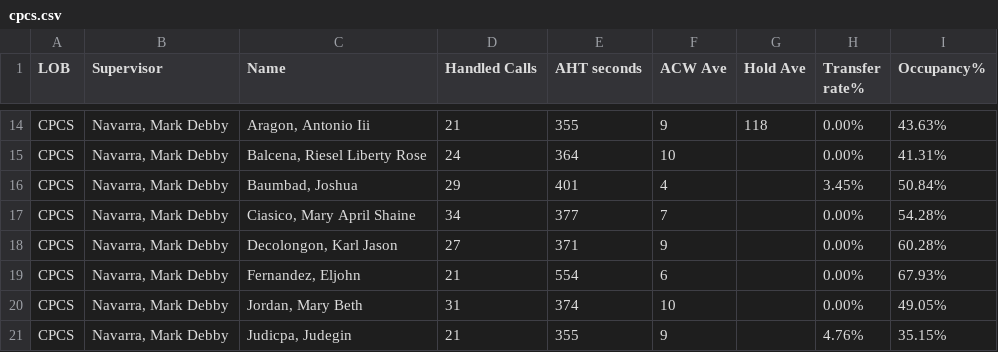
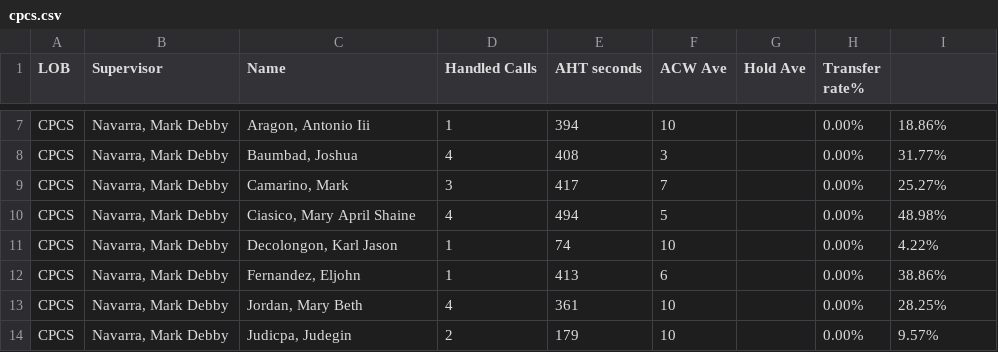
Before and after one commit to cbandoy/CPCSAHTinterval, a CSV file: cpcs.csv, drawn as a sheet; only a part is shown, gaps mark what is left out; removed rows and columns are numbered as before the commit, all else as after; the diff covers the shown part only; the diff names each change by its address in the sheet, - before the commit and + after, or states it on an @@ line.

```diff
--- a/cpcs.csv
+++ b/cpcs.csv
-I1: Occupancy%
+I1: (empty)
-D7 (Handled Calls): 21
+D7 (Handled Calls): 1
-E7 (AHT seconds): 355
+E7 (AHT seconds): 394
-F7 (ACW Ave): 9
+F7 (ACW Ave): 10
-G7 (Hold Ave): 118
+G7 (Hold Ave): (empty)
-I7: 43.63%
+I7: 18.86%
-row 15: CPCS | Navarra, Mark Debby | Balcena, Riesel Liberty Rose | 24 | 364 | 10 |  | 0.00% | 41.31%
-D8 (Handled Calls): 29
+D8 (Handled Calls): 4
-E8 (AHT seconds): 401
+E8 (AHT seconds): 408
-F8 (ACW Ave): 4
+F8 (ACW Ave): 3
-H8 (Transfer rate%): 3.45%
+H8 (Transfer rate%): 0.00%
-I8: 50.84%
+I8: 31.77%
+row 9: CPCS | Navarra, Mark Debby | Camarino, Mark | 3 | 417 | 7 |  | 0.00% | 25.27%
-D10 (Handled Calls): 34
+D10 (Handled Calls): 4
-E10 (AHT seconds): 377
+E10 (AHT seconds): 494
-F10 (ACW Ave): 7
+F10 (ACW Ave): 5
-I10: 54.28%
+I10: 48.98%
-D11 (Handled Calls): 27
+D11 (Handled Calls): 1
-E11 (AHT seconds): 371
+E11 (AHT seconds): 74
-F11 (ACW Ave): 9
+F11 (ACW Ave): 10
-I11: 60.28%
+I11: 4.22%
-D12 (Handled Calls): 21
+D12 (Handled Calls): 1
-E12 (AHT seconds): 554
+E12 (AHT seconds): 413
-I12: 67.93%
+I12: 38.86%
-D13 (Handled Calls): 31
+D13 (Handled Calls): 4
-E13 (AHT seconds): 374
+E13 (AHT seconds): 361
-I13: 49.05%
+I13: 28.25%
-D14 (Handled Calls): 21
+D14 (Handled Calls): 2
-E14 (AHT seconds): 355
+E14 (AHT seconds): 179
-F14 (ACW Ave): 9
+F14 (ACW Ave): 10
-H14 (Transfer rate%): 4.76%
+H14 (Transfer rate%): 0.00%
-I14: 35.15%
+I14: 9.57%
```
Also changed, not shown: 1 added row, 8 removed rows and 39 edited cells elsewhere in this file, cpcsAHT.csv, 1 other file.
